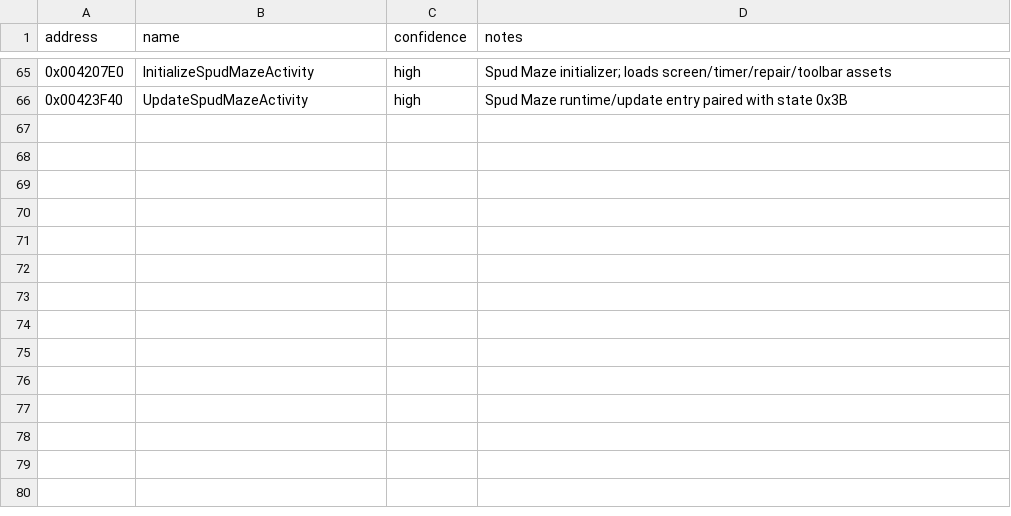
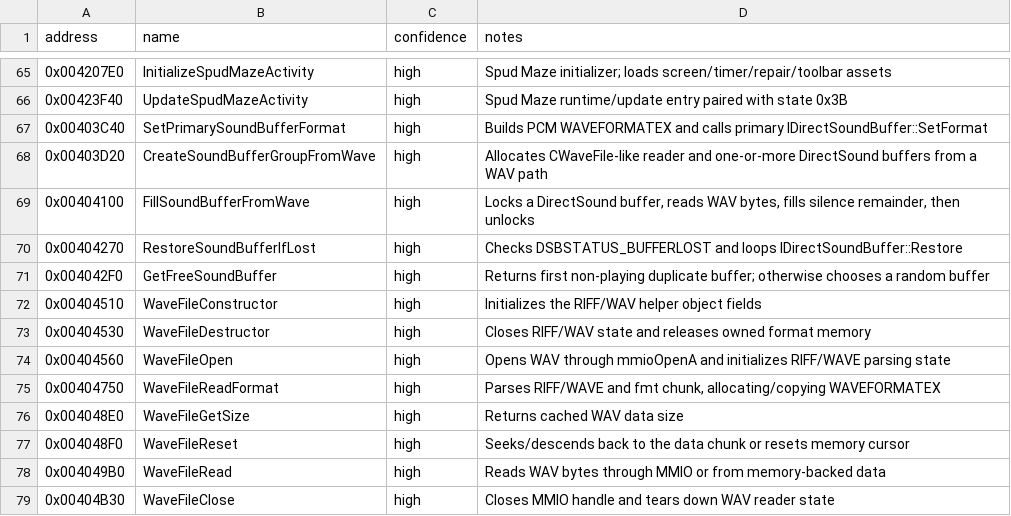
Before and after one commit to lizardpeter/btb-reverse, a CSV file: ghidra/known_symbols.csv, drawn as a sheet; only a part is shown, gaps mark what is left out.

Commit message:
Name DirectSound WAV utility layer

```diff
--- a/ghidra/known_symbols.csv
+++ b/ghidra/known_symbols.csv
@@ -66 +66,14 @@ address,name,confidence,notes
 0x00423F40,UpdateSpudMazeActivity,high,"Spud Maze runtime/update entry paired with state 0x3B"
+0x00403C40,SetPrimarySoundBufferFormat,high,"Builds PCM WAVEFORMATEX and calls primary IDirectSoundBuffer::SetFormat"
+0x00403D20,CreateSoundBufferGroupFromWave,high,"Allocates CWaveFile-like reader and one-or-more DirectSound buffers from a WAV path"
+0x00404100,FillSoundBufferFromWave,high,"Locks a DirectSound buffer, reads WAV bytes, fills silence remainder, then unlocks"
+0x00404270,RestoreSoundBufferIfLost,high,"Checks DSBSTATUS_BUFFERLOST and loops IDirectSoundBuffer::Restore"
+0x004042F0,GetFreeSoundBuffer,high,"Returns first non-playing duplicate buffer; otherwise chooses a random buffer"
+0x00404510,WaveFileConstructor,high,"Initializes the RIFF/WAV helper object fields"
+0x00404530,WaveFileDestructor,high,"Closes RIFF/WAV state and releases owned format memory"
+0x00404560,WaveFileOpen,high,"Opens WAV through mmioOpenA and initializes RIFF/WAVE parsing state"
+0x00404750,WaveFileReadFormat,high,"Parses RIFF/WAVE and fmt chunk, allocating/copying WAVEFORMATEX"
+0x004048E0,WaveFileGetSize,high,"Returns cached WAV data size"
+0x004048F0,WaveFileReset,high,"Seeks/descends back to the data chunk or resets memory cursor"
+0x004049B0,WaveFileRead,high,"Reads WAV bytes through MMIO or from memory-backed data"
+0x00404B30,WaveFileClose,high,"Closes MMIO handle and tears down WAV reader state"
```
